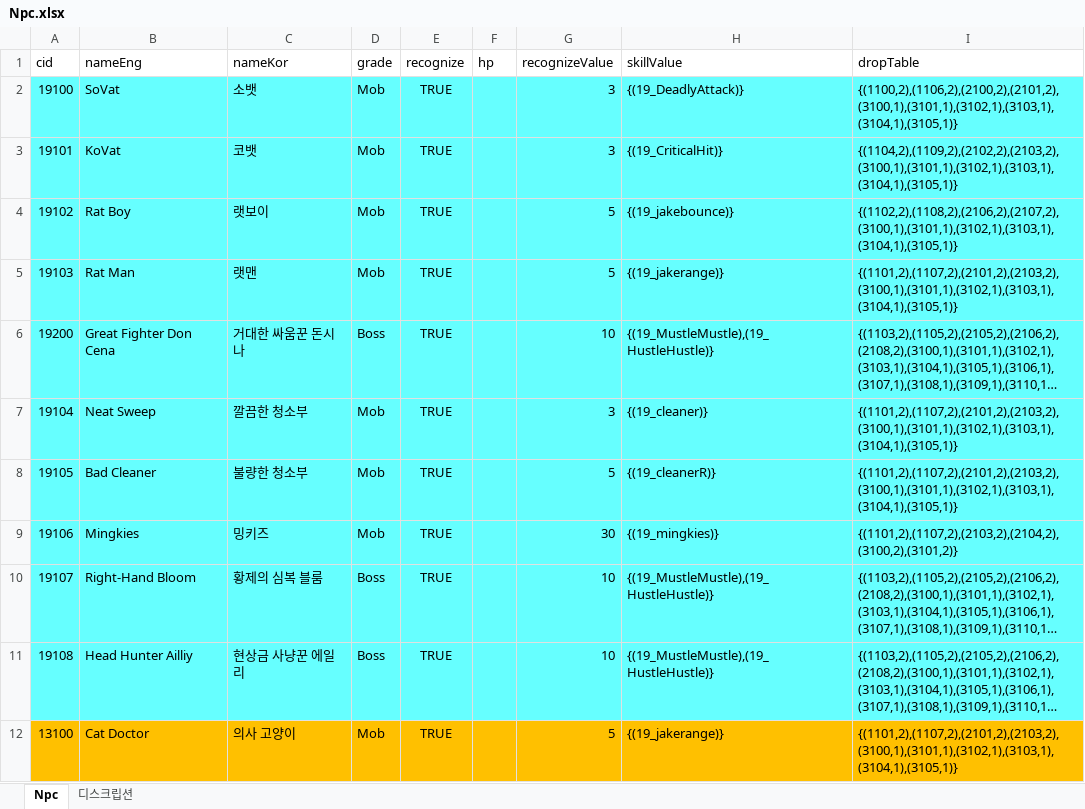
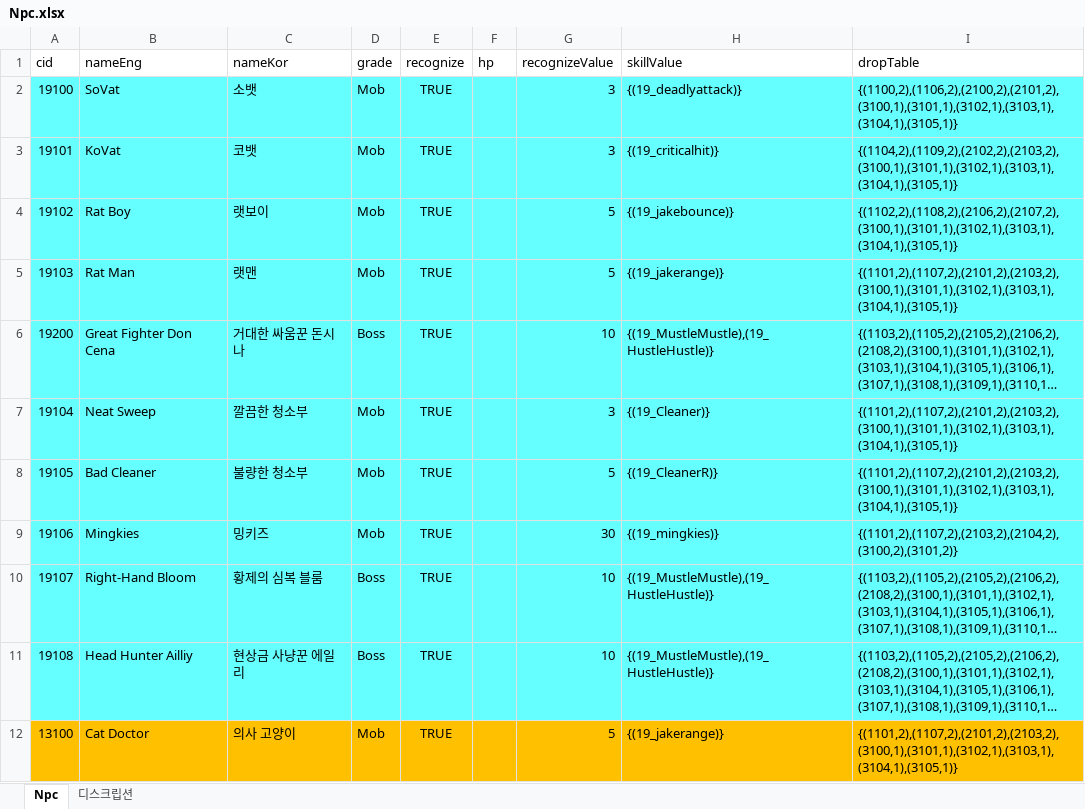
Before and after one commit to WolfPack-1/2D-Side-View-Roguelike, an Excel workbook: DesignDocs/VariableData/Npc.xlsx, sheet Npc, drawn as a sheet; only a part is shown; long unchanged cells end in …; values as stored, in another font and other column widths than the file's, no borders; the diff names each change by its address in the sheet, - before the commit and + after, or states it on an @@ line.

```diff
--- a/DesignDocs/VariableData/Npc.xlsx (sheet Npc)
+++ b/DesignDocs/VariableData/Npc.xlsx (sheet Npc)
-H2 (skillValue): {(19_DeadlyAttack)}
+H2 (skillValue): {(19_deadlyattack)}
-H3 (skillValue): {(19_CriticalHit)}
+H3 (skillValue): {(19_criticalhit)}
-H7 (skillValue): {(19_cleaner)}
+H7 (skillValue): {(19_Cleaner)}
-H8 (skillValue): {(19_cleanerR)}
+H8 (skillValue): {(19_CleanerR)}
```
Also changed, not shown: DesignDocs/VariableData/NpcSkill.xlsx, DesignDocs/빌드 통합 관리 2.xlsx, 45 other files.
